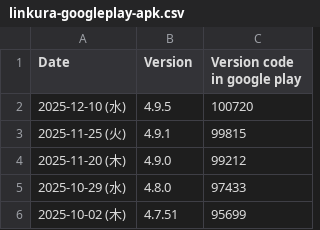
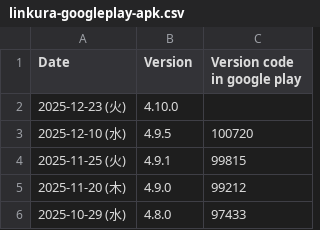
Before and after one commit to ChocoLZS/linkura-live-data, a CSV file: others/linkura-googleplay-apk.csv, drawn as a sheet; only a part is shown; the shorter side is filled out with more unchanged rows.

```diff
--- a/others/linkura-googleplay-apk.csv
+++ b/others/linkura-googleplay-apk.csv
@@ -1,2 +1,3 @@
 Date,Version,Version code in google play
+2025-12-23 (火),4.10.0,
 2025-12-10 (水),4.9.5,100720
```
Also changed, not shown: 2 other files.
